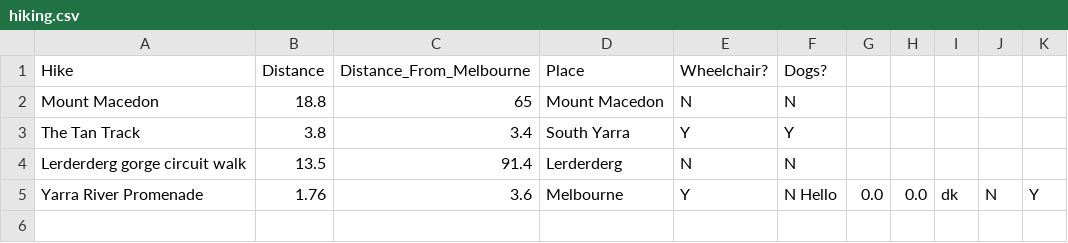
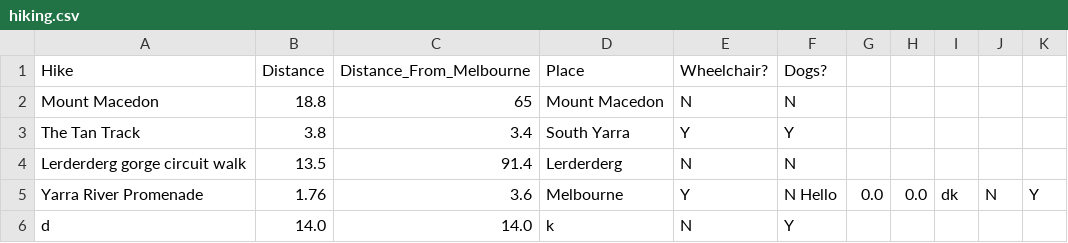
Before and after one commit to themishmash/hiking-terminal-app, a CSV file: src/hiking.csv, drawn as a sheet.

```diff
--- a/src/hiking.csv
+++ b/src/hiking.csv
@@ -5 +5,2 @@ Lerderderg gorge circuit walk,13.5,91.4,Lerderderg,N,N
 Yarra River Promenade,1.76,3.6,Melbourne,Y,N Hello,0.0,0.0,dk,N,Y
+d,14.0,14.0,k,N,Y
```
Also changed, not shown: 4 other files.
